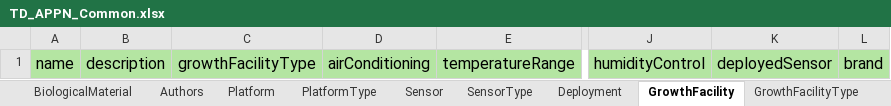
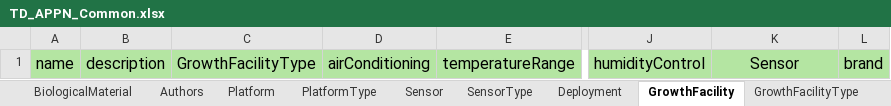
Before and after one commit to aus-plant-phenomics-network/appn-schema, an Excel workbook: source/APPN/TD_APPN_Common.xlsx, sheet GrowthFacility, drawn as a sheet; only a part is shown, gaps mark what is left out; values as stored, in another font and other column widths than the file's, no borders; the diff names each change by its address in the sheet, - before the commit and + after, or states it on an @@ line.

```diff
--- a/source/APPN/TD_APPN_Common.xlsx (sheet GrowthFacility)
+++ b/source/APPN/TD_APPN_Common.xlsx (sheet GrowthFacility)
-C1: growthFacilityType
+C1: GrowthFacilityType
-K1: deployedSensor
+K1: Sensor
```
Also changed, not shown: sheet Trait, sheet Scale, sheet BiologicalMaterial, sheet Instructions, sheet Deployment, sheet Sensor, 20 other files.
